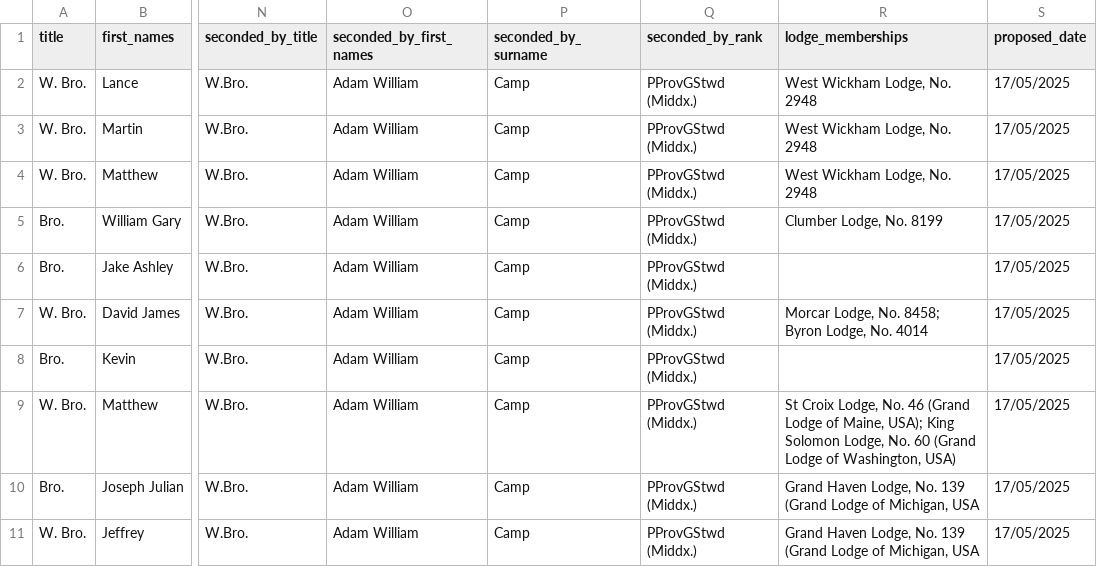
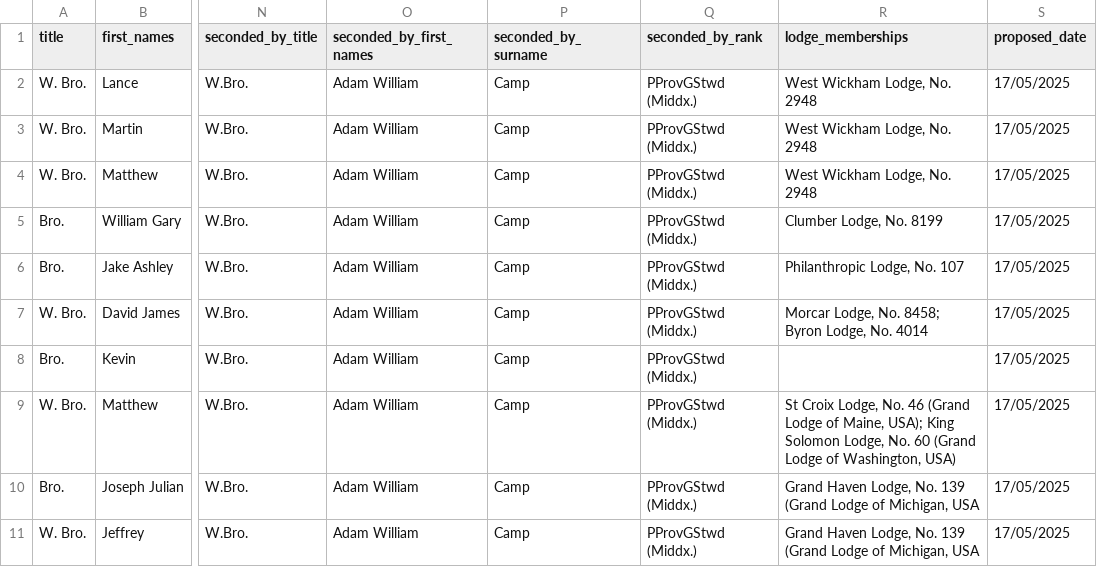
Before and after one commit to halcycon/lodge-tex-templates, a CSV file: horus/summons/data/candidates.csv, drawn as a sheet; only a part is shown, gaps mark what is left out; the diff names each change by its address in the sheet, - before the commit and + after, or states it on an @@ line.

Commit message:
Update agenda and candidates data for clarity and accuracy

```diff
--- a/horus/summons/data/candidates.csv
+++ b/horus/summons/data/candidates.csv
-R6 (lodge_memberships): (empty)
+R6 (lodge_memberships): Philanthropic Lodge, No. 107
```
Also changed, not shown: 2 other files.
